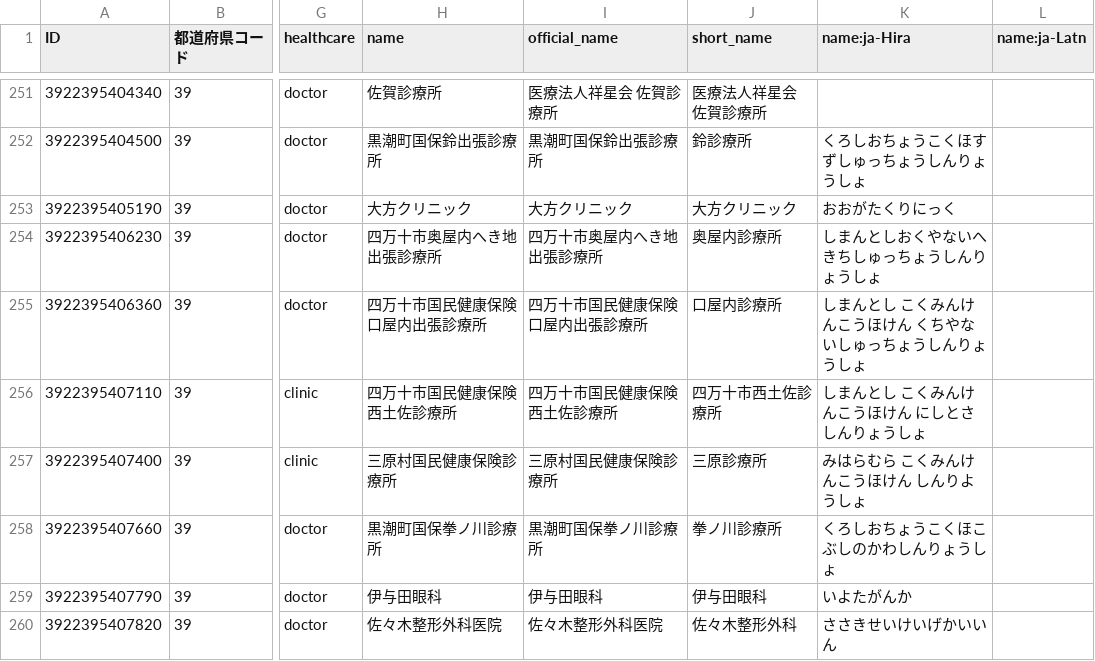
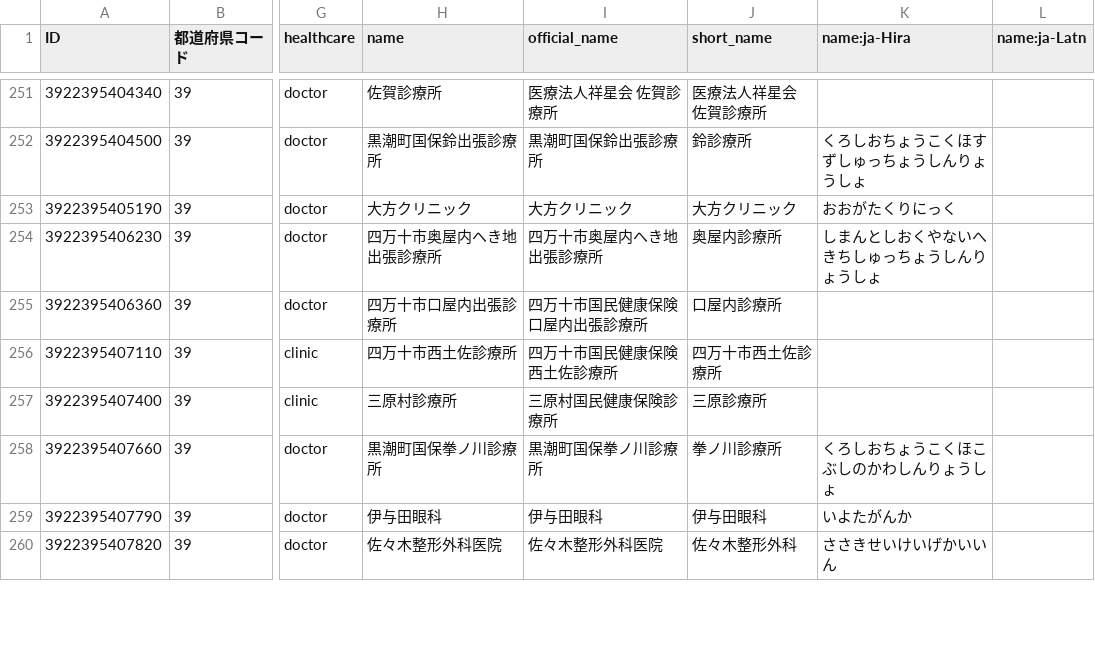
Before and after one commit to nyampire/jp-healthcare-osm, a CSV file: samples/39_高知県/39_高知県_clinic.csv, drawn as a sheet; only a part is shown, gaps mark what is left out; the diff covers the shown part only; the diff names each change by its address in the sheet, - before the commit and + after, or states it on an @@ line.

```diff
--- a/samples/39_高知県/39_高知県_clinic.csv
+++ b/samples/39_高知県/39_高知県_clinic.csv
-H255 (name): 四万十市国民健康保険口屋内出張診療所
+H255 (name): 四万十市口屋内出張診療所
-K255 (name:ja-Hira): しまんとし こくみんけんこうほけん くちやないしゅっちょうしんりょうしょ
+K255 (name:ja-Hira): (empty)
-H256 (name): 四万十市国民健康保険西土佐診療所
+H256 (name): 四万十市西土佐診療所
-K256 (name:ja-Hira): しまんとし こくみんけんこうほけん にしとさしんりょうしょ
+K256 (name:ja-Hira): (empty)
-H257 (name): 三原村国民健康保険診療所
+H257 (name): 三原村診療所
-K257 (name:ja-Hira): みはらむら こくみんけんこうほけん しんりようしょ
+K257 (name:ja-Hira): (empty)
```
Also changed, not shown: 22 edited cells elsewhere in this file, samples/39_高知県/39_高知県_dental.csv, samples/39_高知県/39_高知県_hospital.csv, 3 other files.
